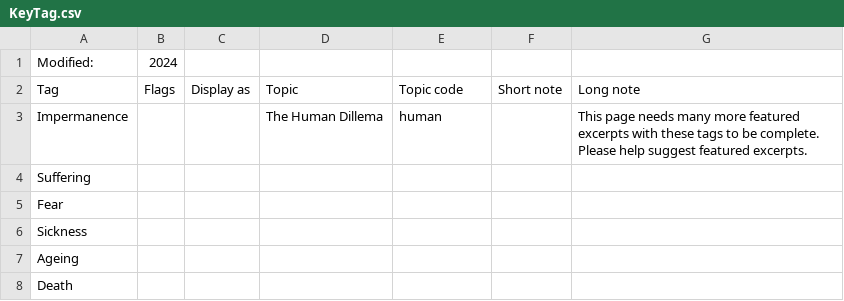
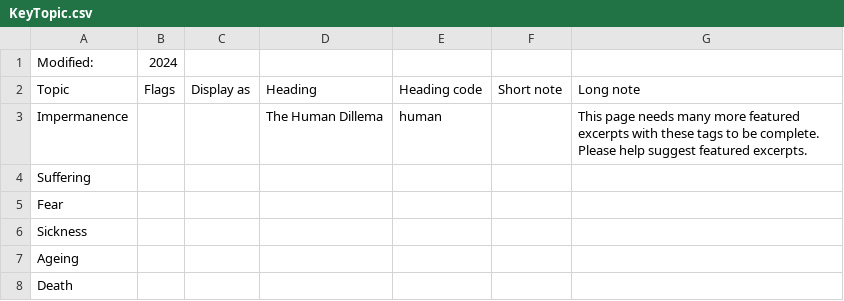
Before and after one commit to Kaccana-Bhikkhu/kaccana-bhikkhu.github.io, a CSV file: csv/KeyTopic.csv (was csv/KeyTag.csv), drawn as a sheet; only a part is shown.

Commit message:
Clarify terminology in gDatabase keys: keyTopic -> topicHeading; keyTag -> keyTopic; Make FTags plural in spreadsheet

```diff
--- a/csv/KeyTag.csv
+++ b/csv/KeyTopic.csv
@@ -1,3 +1,3 @@
 Modified:,2024,,,,,
-Tag,Flags,Display as,Topic,Topic code,Short note,Long note
+Topic,Flags,Display as,Heading,Heading code,Short note,Long note
 Impermanence,,,The Human Dillema,human,,This page needs many more featured excerpts with these tags to be complete. Please help suggest featured excerpts.
```
Also changed, not shown: csv/Anniversary2021.csv, csv/Awaken2021.csv, 52 other files.
